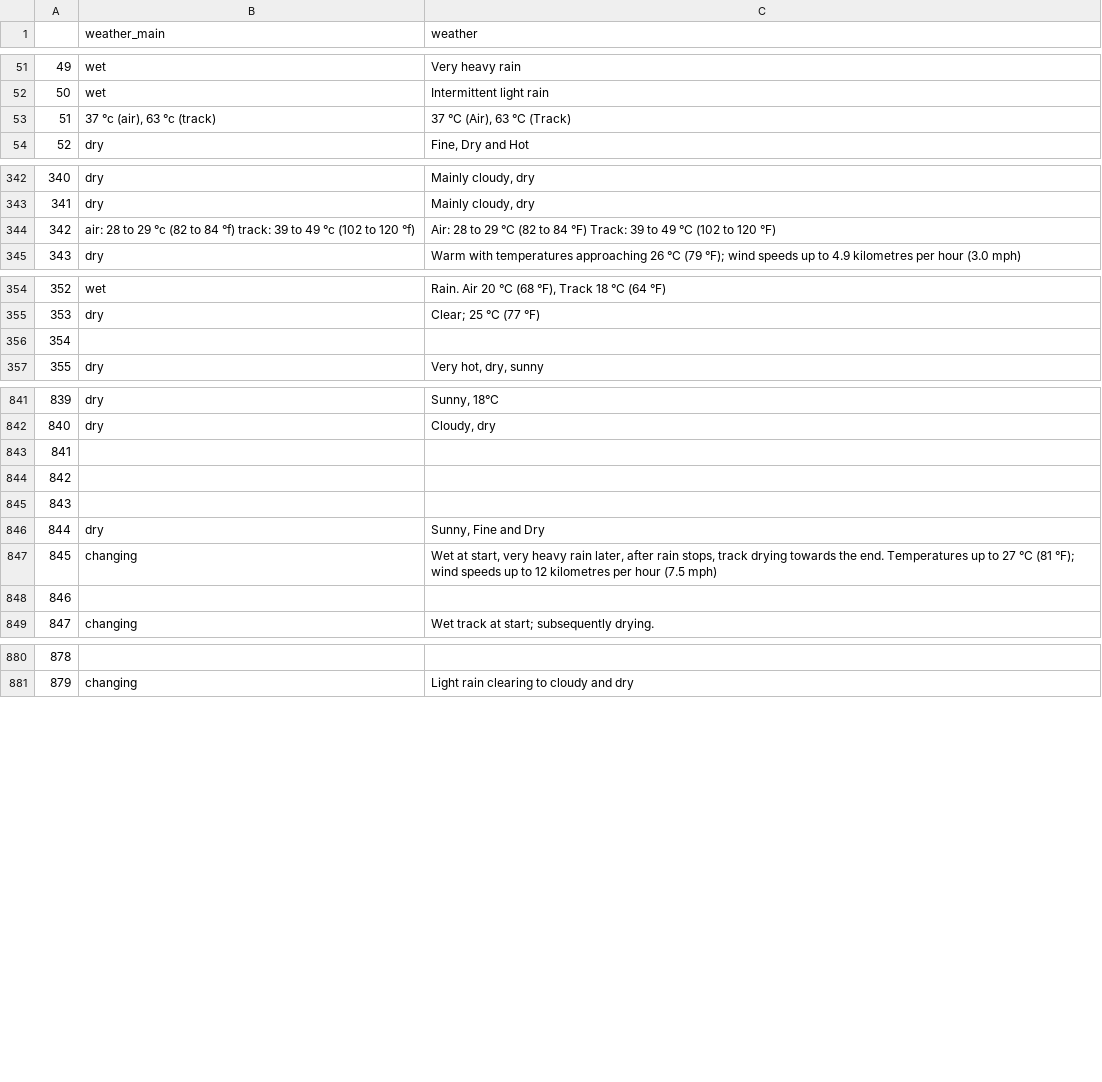
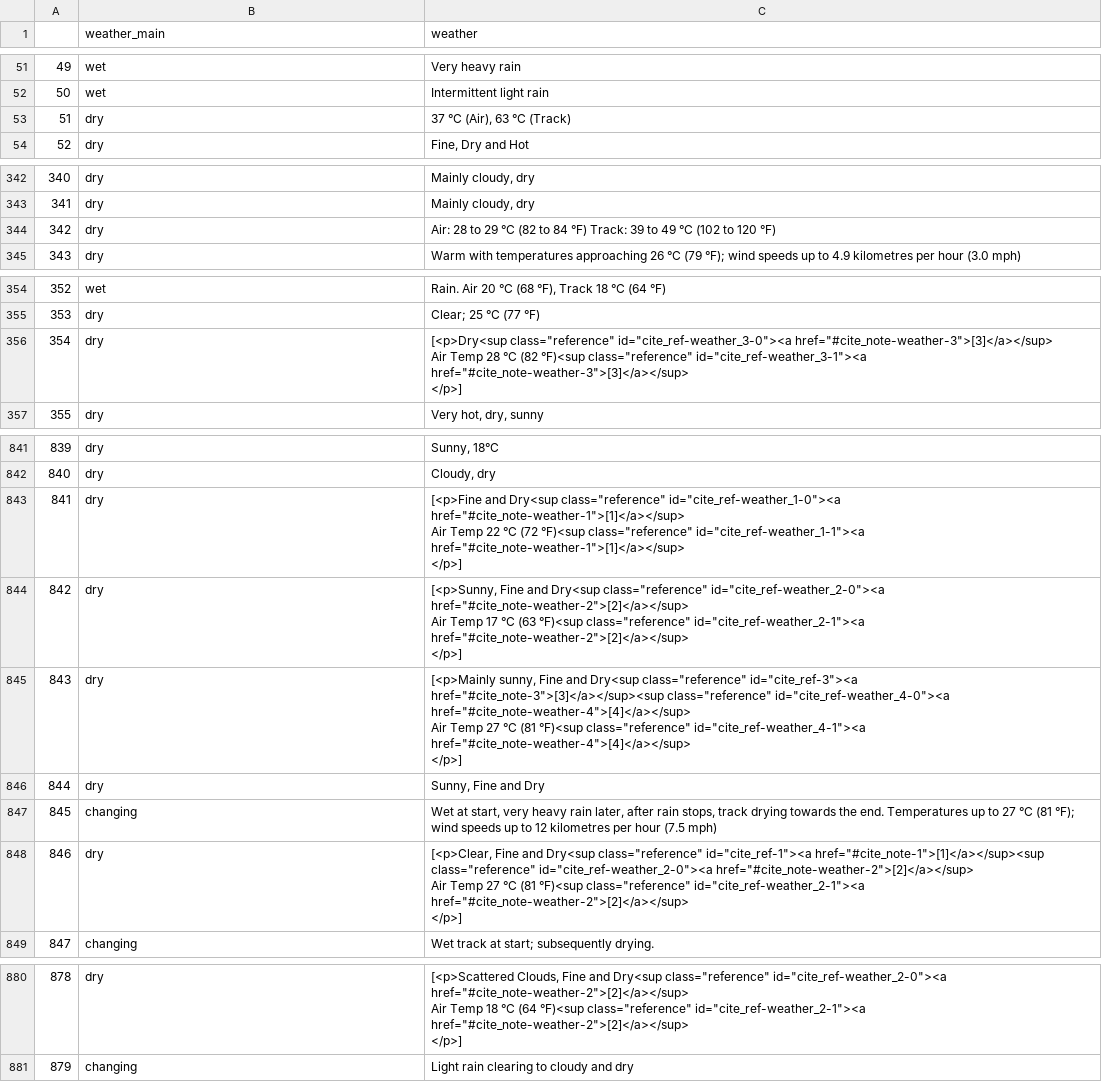
Before and after one commit to pavleke/project-formula-1, a CSV file: weather.csv, drawn as a sheet; only a part is shown, gaps mark what is left out; the diff covers the shown part only.

```diff
--- a/weather.csv
+++ b/weather.csv
@@ -52,3 +52,3 @@
 50,wet,Intermittent light rain
-51,"37 °c (air), 63 °c (track)","37 °C (Air), 63 °C (Track)"
+51,dry,"37 °C (Air), 63 °C (Track)"
 52,dry,"Fine, Dry and Hot"
@@ -343,3 +343,3 @@
 341,dry,"Mainly cloudy, dry"
-342,air: 28 to 29 °c (82 to 84 °f) track: 39 to 49 °c (102 to 120 °f),Air: 28 to 29 °C (82 to 84 °F) Track: 39 to 49 °C (102 to 120 °F)
+342,dry,Air: 28 to 29 °C (82 to 84 °F) Track: 39 to 49 °C (102 to 120 °F)
 343,dry,Warm with temperatures approaching 26 °C (79 °F); wind speeds up to 4.9 kilometres per hour (3.0 mph)
@@ -355,3 +355,5 @@
 353,dry,Clear; 25 °C (77 °F)
-354,,
+354,dry,"[<p>Dry<sup class=""reference"" id=""cite_ref-weather_3-0""><a href=""#cite_note-weather-3"">[3]</a></sup>
+Air Temp 28 °C (82 °F)<sup class=""reference"" id=""cite_ref-weather_3-1""><a href=""#cite_note-weather-3"">[3]</a></sup>
+</p>]"
 355,dry,"Very hot, dry, sunny"
@@ -842,8 +844,16 @@
 840,dry,"Cloudy, dry"
-841,,
-842,,
-843,,
+841,dry,"[<p>Fine and Dry<sup class=""reference"" id=""cite_ref-weather_1-0""><a href=""#cite_note-weather-1"">[1]</a></sup>
+Air Temp 22 °C (72 °F)<sup class=""reference"" id=""cite_ref-weather_1-1""><a href=""#cite_note-weather-1"">[1]</a></sup>
+</p>]"
+842,dry,"[<p>Sunny, Fine and Dry<sup class=""reference"" id=""cite_ref-weather_2-0""><a href=""#cite_note-weather-2"">[2]</a></sup>
+Air Temp 17 °C (63 °F)<sup class=""reference"" id=""cite_ref-weather_2-1""><a href=""#cite_note-weather-2"">[2]</a></sup>
+</p>]"
+843,dry,"[<p>Mainly sunny, Fine and Dry<sup class=""reference"" id=""cite_ref-3""><a href=""#cite_note-3"">[3]</a></sup><sup class=""reference"" id=""cite_ref-weather_4-0""><a href=""#cite_note-weather-4"">[4]</a></sup>
+Air Temp 27 °C (81 °F)<sup class=""reference"" id=""cite_ref-weather_4-1""><a href=""#cite_note-weather-4"">[4]</a></sup>
+</p>]"
 844,dry,"Sunny, Fine and Dry"
 845,changing,"Wet at start, very heavy rain later, after rain stops, track drying towards the end. Temperatures up to 27 °C (81 °F); wind speeds up to 12 kilometres per hour (7.5 mph)"
-846,,
+846,dry,"[<p>Clear, Fine and Dry<sup class=""reference"" id=""cite_ref-1""><a href=""#cite_note-1"">[1]</a></sup><sup class=""reference"" id=""cite_ref-weather_2-0""><a href=""#cite_note-weather-2"">[2]</a></sup>
+Air Temp 27 °C (81 °F)<sup class=""reference"" id=""cite_ref-weather_2-1""><a href=""#cite_note-weather-2"">[2]</a></sup>
+</p>]"
 847,changing,Wet track at start; subsequently drying.
@@ -880,2 +926,4 @@
-878,,
+878,dry,"[<p>Scattered Clouds, Fine and Dry<sup class=""reference"" id=""cite_ref-weather_2-0""><a href=""#cite_note-weather-2"">[2]</a></sup>
+Air Temp 18 °C (64 °F)<sup class=""reference"" id=""cite_ref-weather_2-1""><a href=""#cite_note-weather-2"">[2]</a></sup>
+</p>]"
 879,changing,Light rain clearing to cloudy and dry
```
Also changed, not shown: 44 edited cells elsewhere in this file.
